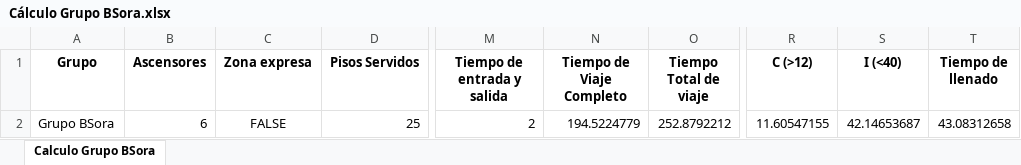
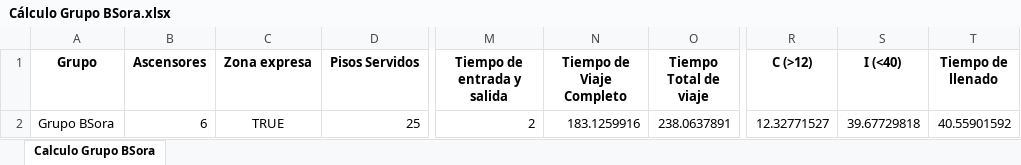
Before and after one commit to GeorgesG69/AscensoresCT1212, an Excel workbook: Cálculo Grupo BSora.xlsx, sheet Calculo Grupo BSora, drawn as a sheet; only a part is shown, gaps mark what is left out; values as stored, in another font and other column widths than the file's, no borders; the diff names each change by its address in the sheet, - before the commit and + after, or states it on an @@ line.

```diff
--- a/Cálculo Grupo BSora.xlsx (sheet Calculo Grupo BSora)
+++ b/Cálculo Grupo BSora.xlsx (sheet Calculo Grupo BSora)
-C2 (Zona expresa): FALSE
+C2 (Zona expresa): TRUE
-N2 (Tiempo de Viaje Completo): 194.5224779
+N2 (Tiempo de Viaje Completo): 183.1259916
-O2 (Tiempo Total de viaje): 252.8792212
+O2 (Tiempo Total de viaje): 238.0637891
-R2 (C (>12)): 11.60547155
+R2 (C (>12)): 12.32771527
-S2 (I (<40)): 42.14653687
+S2 (I (<40)): 39.67729818
-T2 (Tiempo de llenado): 43.08312658
+T2 (Tiempo de llenado): 40.55901592
```
Also changed, not shown: 1 other file.
